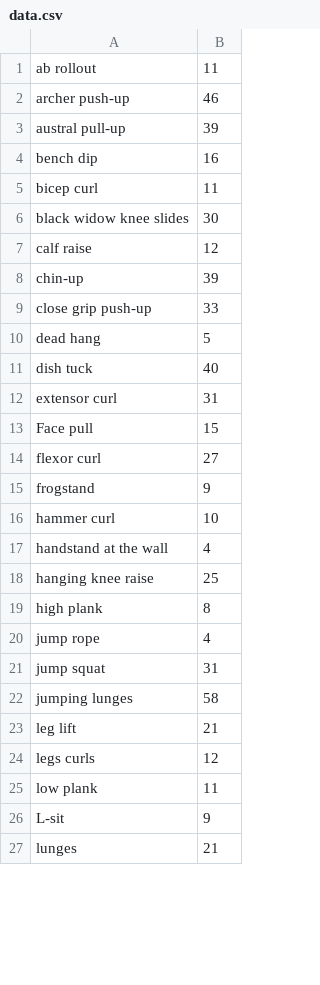
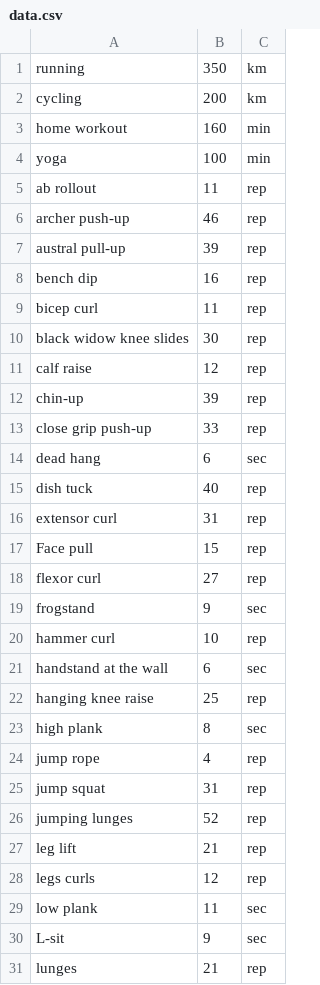
Before and after one commit to VargaMV/WorkoutGameServer, a CSV file: data.csv, drawn as a sheet; only a part is shown; addresses are those after the commit; the diff names each change by its address in the sheet, - before the commit and + after, or states it on an @@ line.

```diff
--- a/data.csv
+++ b/data.csv
+column C, rows 5-31: rep | rep | rep | rep | rep | rep | rep | rep | rep | sec | rep | rep | rep | rep | sec | rep | sec | rep | sec | rep | rep | rep | rep | rep | sec | sec | rep
+row 1: running | 350 | km
+row 2: cycling | 200 | km
+row 3: home workout | 160 | min
+row 4: yoga | 100 | min
-B14: 5
+B14: 6
-B21: 4
+B21: 6
-B26: 58
+B26: 52
```
Also changed, not shown: 41 other files.
